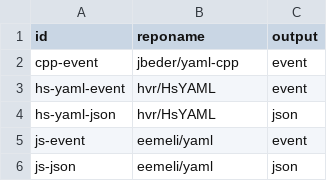
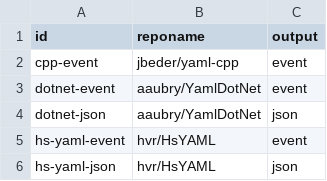
Before and after one commit to yaml/yaml-editor, a CSV file: share/emitters.csv, drawn as a sheet; only a part is shown; the shorter side is filled out with more unchanged rows.

```diff
--- a/share/emitters.csv
+++ b/share/emitters.csv
@@ -2,2 +2,4 @@ id,reponame,output
 cpp-event,jbeder/yaml-cpp,event
+dotnet-event,aaubry/YamlDotNet,event
+dotnet-json,aaubry/YamlDotNet,json
 hs-yaml-event,hvr/HsYAML,event
```
Also changed, not shown: share/frameworks.csv, 10 other files.
